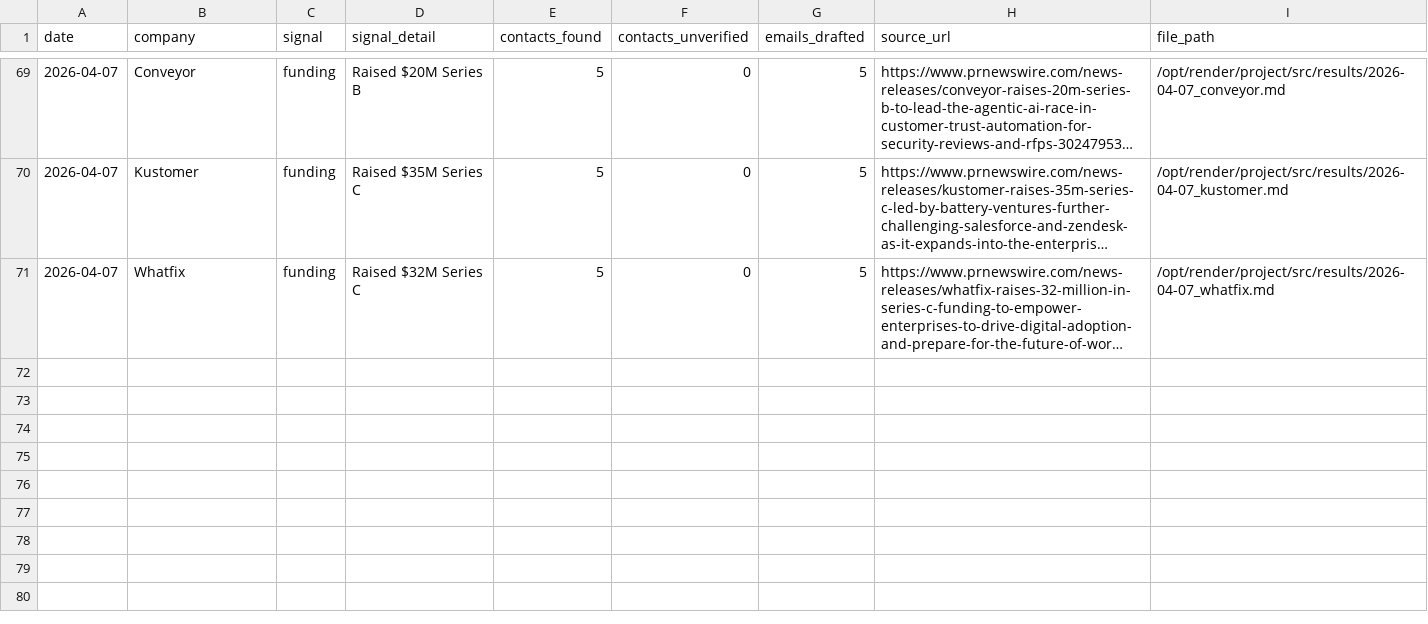
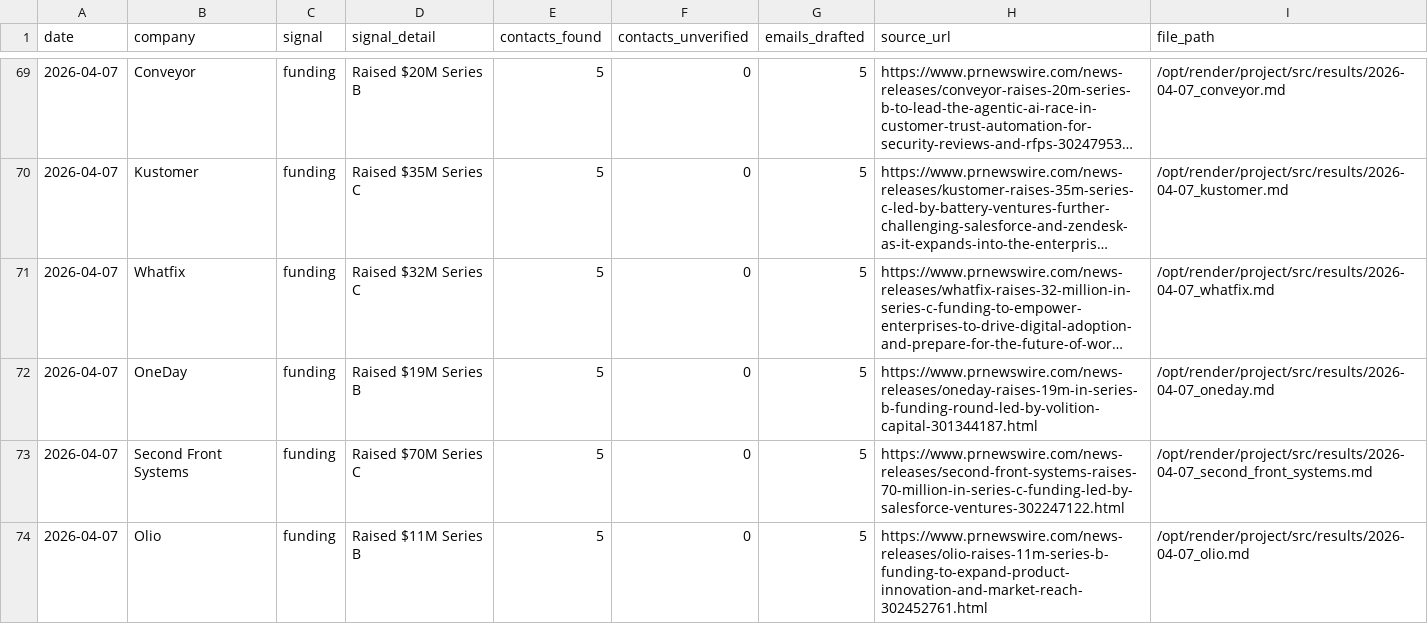
Before and after one commit to rabimoses/company-prospector, a CSV file: results/index.csv, drawn as a sheet; only a part is shown, gaps mark what is left out; long unchanged cells end in …; the diff names each change by its address in the sheet, - before the commit and + after, or states it on an @@ line.

Commit message:
prospector run 2026-04-07

```diff
--- a/results/index.csv
+++ b/results/index.csv
+row 72: 2026-04-07 | OneDay | funding | Raised $19M Series B | 5 | 0 | 5 | https://www.prnewswire.com/news-releases/oneday-raises-19m-in-series-b-funding-round-led-by-volition-capital-301344187.html | /opt/render/project/src/results/2026-04-07_oneday.md
+row 73: 2026-04-07 | Second Front Systems | funding | Raised $70M Series C | 5 | 0 | 5 | https://www.prnewswire.com/news-releases/second-front-systems-raises-70-million-in-series-c-funding-led-by-salesforce-ventures-302247122.html | /opt/render/project/src/results/2026-04-07_second_front_systems.md
+row 74: 2026-04-07 | Olio | funding | Raised $11M Series B | 5 | 0 | 5 | https://www.prnewswire.com/news-releases/olio-raises-11m-series-b-funding-to-expand-product-innovation-and-market-reach-302452761.html | /opt/render/project/src/results/2026-04-07_olio.md
```
